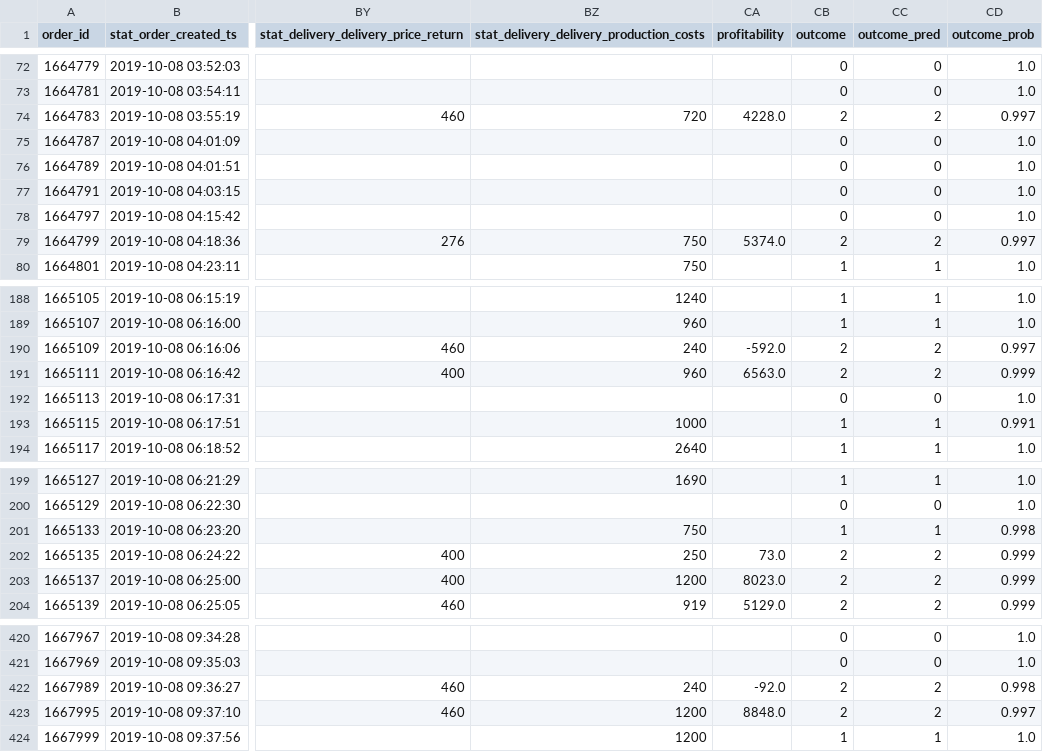
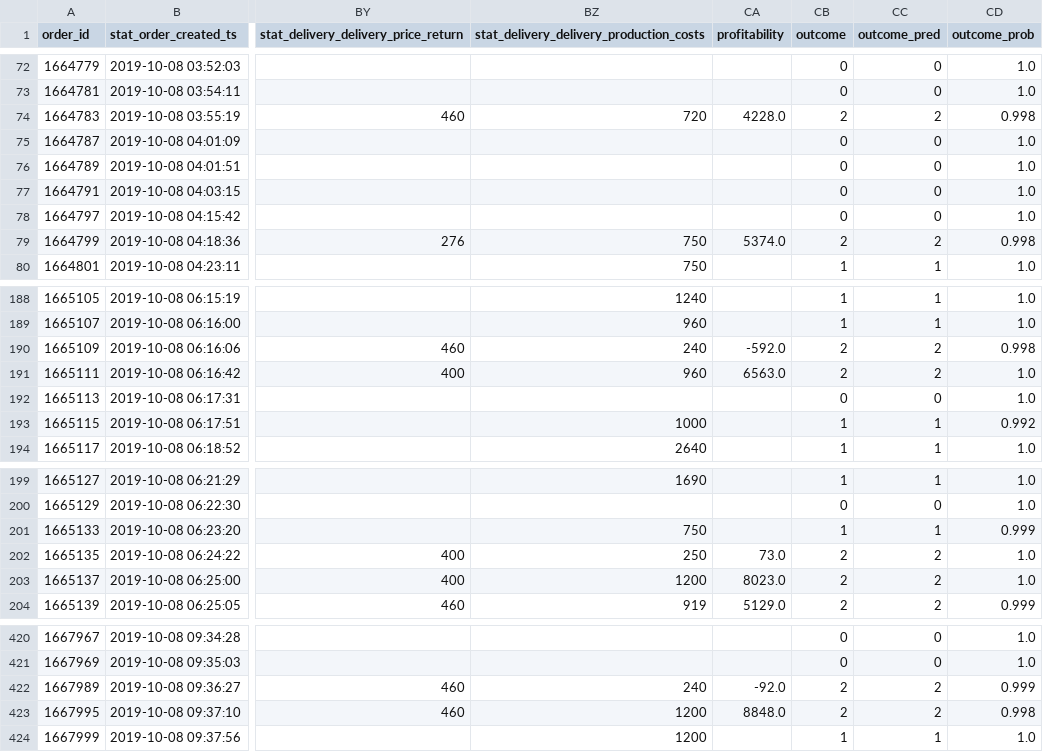
Before and after one commit to jasperDD/usedocker, a CSV file: app/triplet_v2/forecasts/real_2019-10-08-2019-10-08_not-system-wm_5dee1d38b66bd.csv, drawn as a sheet; only a part is shown, gaps mark what is left out; the diff covers the shown part only; the diff names each change by its address in the sheet, - before the commit and + after, or states it on an @@ line.

```diff
--- a/app/triplet_v2/forecasts/real_2019-10-08-2019-10-08_not-system-wm_5dee1d38b66bd.csv
+++ b/app/triplet_v2/forecasts/real_2019-10-08-2019-10-08_not-system-wm_5dee1d38b66bd.csv
-CD74 (outcome_prob): 0.997
+CD74 (outcome_prob): 0.998
-CD79 (outcome_prob): 0.997
+CD79 (outcome_prob): 0.998
-CD190 (outcome_prob): 0.997
+CD190 (outcome_prob): 0.998
-CD191 (outcome_prob): 0.999
+CD191 (outcome_prob): 1.0
-CD193 (outcome_prob): 0.991
+CD193 (outcome_prob): 0.992
-CD201 (outcome_prob): 0.998
+CD201 (outcome_prob): 0.999
-CD202:CD203 (outcome_prob): 0.999
+CD202:CD203 (outcome_prob): 1.0
-CD422 (outcome_prob): 0.998
+CD422 (outcome_prob): 0.999
-CD423 (outcome_prob): 0.997
+CD423 (outcome_prob): 0.998
```
Also changed, not shown: 41 edited cells elsewhere in this file, app/triplet_v2/forecasts/real_2019-10-03-2019-10-03_not-system-wm_5dee1d0c5dc0e.csv, app/triplet_v2/forecasts/real_2019-10-04-2019-10-04_not-system-wm_5dee1d16b2cb7.csv, 12 other files.
